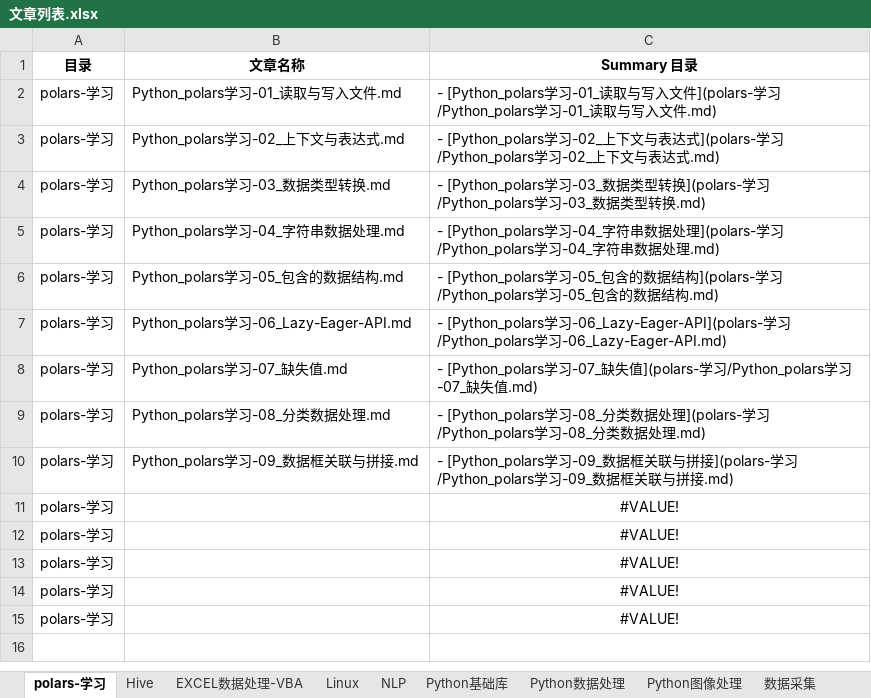
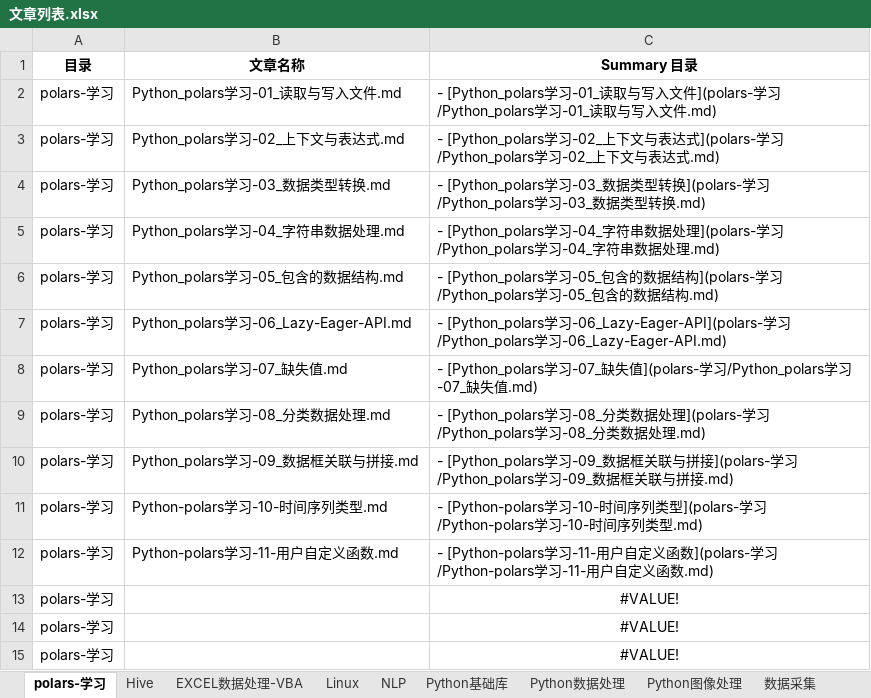
Before and after one commit to DataShare-duo/datashare, an Excel workbook: src/文章列表.xlsx, sheet polars-学习, drawn as a sheet; values as stored, in another font and other column widths than the file's, no borders; the diff names each change by its address in the sheet, - before the commit and + after, or states it on an @@ line.

```diff
--- a/src/文章列表.xlsx (sheet polars-学习)
+++ b/src/文章列表.xlsx (sheet polars-学习)
-B11 (文章名称): (empty)
+B11 (文章名称): Python-polars学习-10-时间序列类型.md
-C11 (Summary 目录): #VALUE!
+C11 (Summary 目录): - [Python-polars学习-10-时间序列类型](polars-学习/Python-polars学习-10-时间序列类型.md)
-C11:C12 alignment: center
+C11:C12 alignment: left
-B12 (文章名称): (empty)
+B12 (文章名称): Python-polars学习-11-用户自定义函数.md
-C12 (Summary 目录): #VALUE!
+C12 (Summary 目录): - [Python-polars学习-11-用户自定义函数](polars-学习/Python-polars学习-11-用户自定义函数.md)
```
Also changed, not shown: sheet Python图像处理, sheet NLP, sheet Hive, other sheet tabs, 38 other files.
